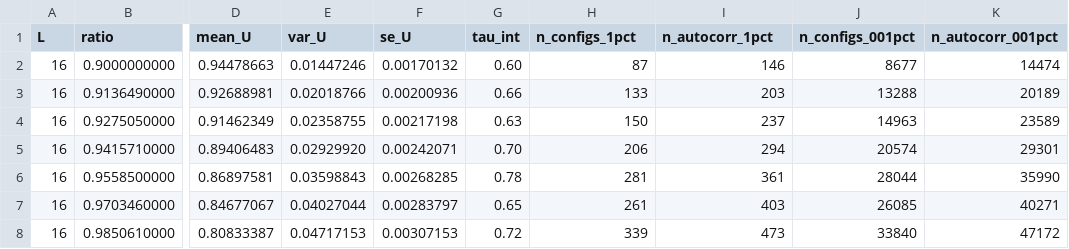
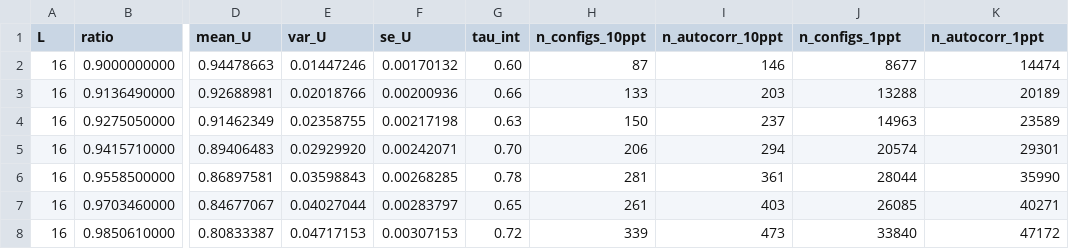
Before and after one commit to Roh-coder/ContinuousTimeIsing, a CSV file: bench/summary_binder_Ls.csv, drawn as a sheet; only a part is shown, gaps mark what is left out; the diff names each change by its address in the sheet, - before the commit and + after, or states it on an @@ line.

Commit message:
Update header columns in summary_binder_Ls.csv

```diff
--- a/bench/summary_binder_Ls.csv
+++ b/bench/summary_binder_Ls.csv
-H1: n_configs_1pct
+H1: n_configs_10ppt
-I1: n_autocorr_1pct
+I1: n_autocorr_10ppt
-J1: n_configs_001pct
+J1: n_configs_1ppt
-K1: n_autocorr_001pct
+K1: n_autocorr_1ppt
```
